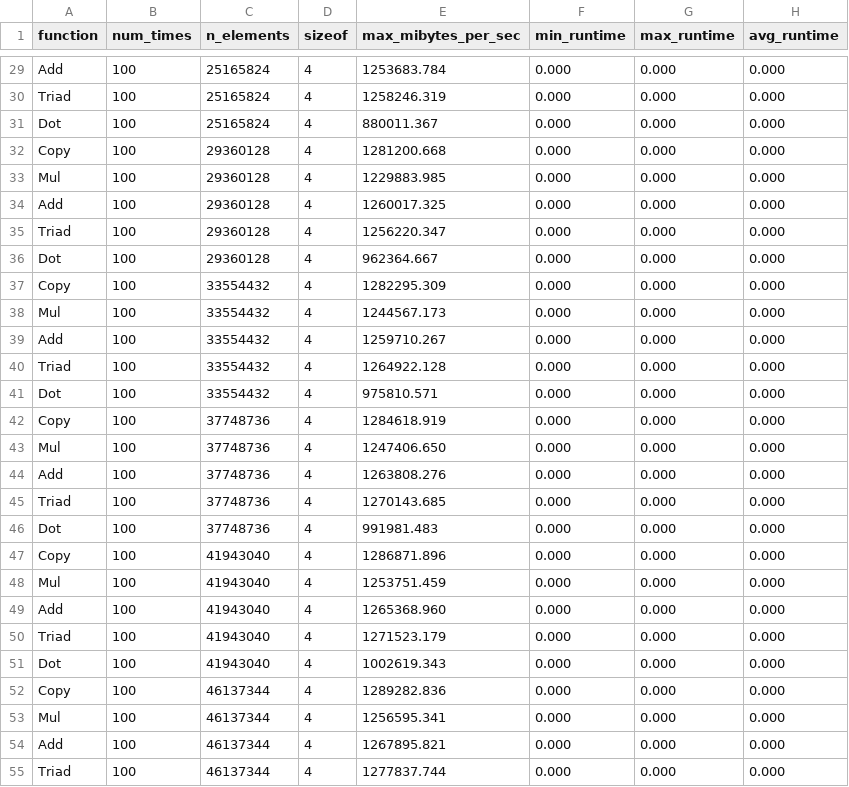
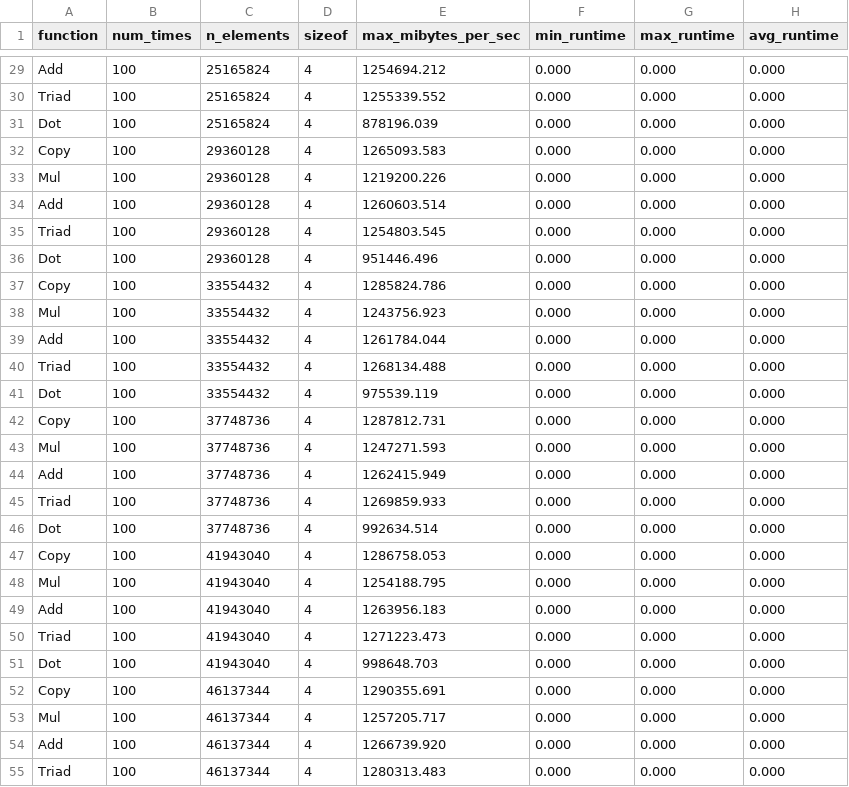
Before and after one commit to OkamiWong/BabelStream, a CSV file: data/data.csv, drawn as a sheet; only a part is shown, gaps mark what is left out; the diff covers the shown part only; the diff names each change by its address in the sheet, - before the commit and + after, or states it on an @@ line.

```diff
--- a/data/data.csv
+++ b/data/data.csv
-E29 (max_mibytes_per_sec): 1253683.784
+E29 (max_mibytes_per_sec): 1254694.212
-E30 (max_mibytes_per_sec): 1258246.319
+E30 (max_mibytes_per_sec): 1255339.552
-E31 (max_mibytes_per_sec): 880011.367
+E31 (max_mibytes_per_sec): 878196.039
-E32 (max_mibytes_per_sec): 1281200.668
+E32 (max_mibytes_per_sec): 1265093.583
-E33 (max_mibytes_per_sec): 1229883.985
+E33 (max_mibytes_per_sec): 1219200.226
-E34 (max_mibytes_per_sec): 1260017.325
+E34 (max_mibytes_per_sec): 1260603.514
-E35 (max_mibytes_per_sec): 1256220.347
+E35 (max_mibytes_per_sec): 1254803.545
-E36 (max_mibytes_per_sec): 962364.667
+E36 (max_mibytes_per_sec): 951446.496
-E37 (max_mibytes_per_sec): 1282295.309
+E37 (max_mibytes_per_sec): 1285824.786
-E38 (max_mibytes_per_sec): 1244567.173
+E38 (max_mibytes_per_sec): 1243756.923
-E39 (max_mibytes_per_sec): 1259710.267
+E39 (max_mibytes_per_sec): 1261784.044
-E40 (max_mibytes_per_sec): 1264922.128
+E40 (max_mibytes_per_sec): 1268134.488
-E41 (max_mibytes_per_sec): 975810.571
+E41 (max_mibytes_per_sec): 975539.119
-E42 (max_mibytes_per_sec): 1284618.919
+E42 (max_mibytes_per_sec): 1287812.731
-E43 (max_mibytes_per_sec): 1247406.650
+E43 (max_mibytes_per_sec): 1247271.593
-E44 (max_mibytes_per_sec): 1263808.276
+E44 (max_mibytes_per_sec): 1262415.949
-E45 (max_mibytes_per_sec): 1270143.685
+E45 (max_mibytes_per_sec): 1269859.933
-E46 (max_mibytes_per_sec): 991981.483
+E46 (max_mibytes_per_sec): 992634.514
-E47 (max_mibytes_per_sec): 1286871.896
+E47 (max_mibytes_per_sec): 1286758.053
-E48 (max_mibytes_per_sec): 1253751.459
+E48 (max_mibytes_per_sec): 1254188.795
-E49 (max_mibytes_per_sec): 1265368.960
+E49 (max_mibytes_per_sec): 1263956.183
-E50 (max_mibytes_per_sec): 1271523.179
+E50 (max_mibytes_per_sec): 1271223.473
-E51 (max_mibytes_per_sec): 1002619.343
+E51 (max_mibytes_per_sec): 998648.703
-E52 (max_mibytes_per_sec): 1289282.836
+E52 (max_mibytes_per_sec): 1290355.691
-E53 (max_mibytes_per_sec): 1256595.341
+E53 (max_mibytes_per_sec): 1257205.717
-E54 (max_mibytes_per_sec): 1267895.821
+E54 (max_mibytes_per_sec): 1266739.920
-E55 (max_mibytes_per_sec): 1277837.744
+E55 (max_mibytes_per_sec): 1280313.483
```
Also changed, not shown: 74 edited cells elsewhere in this file.
